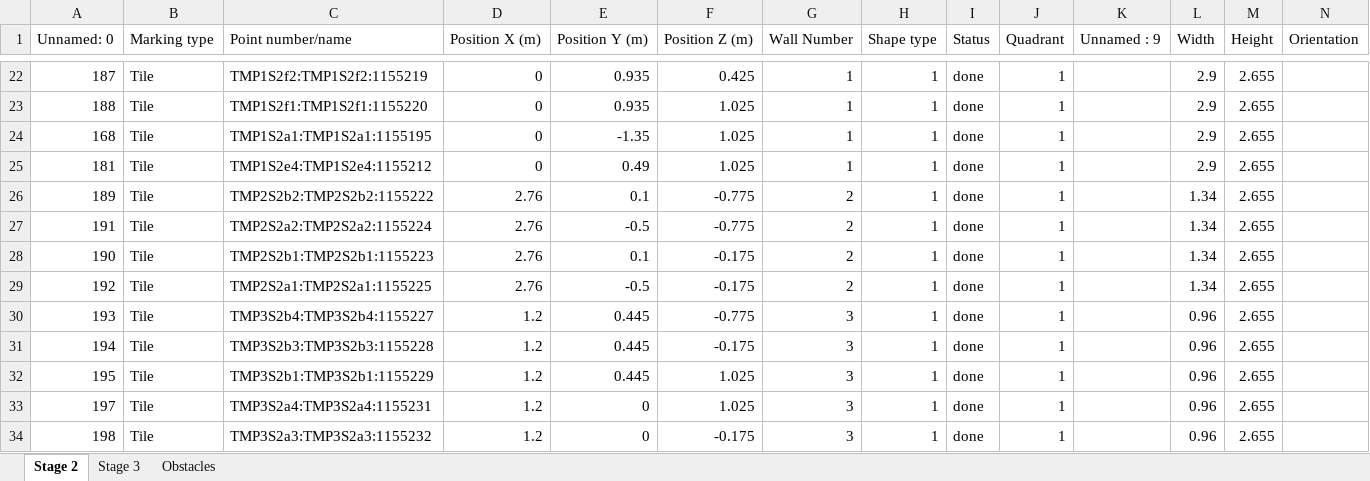
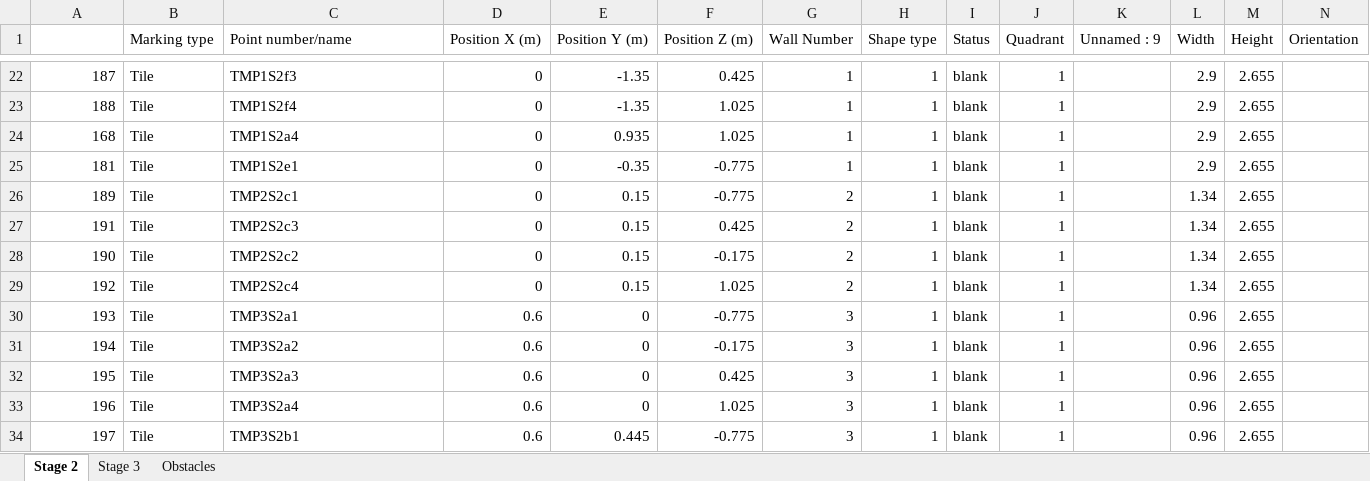
Before and after one commit to mokzhizhuan/GreyForm_UIs, an Excel workbook: Greyform-linux/Python_Application/exporteddatassss(with TMP)(draft)(tetra).xlsx, sheet Stage 2, drawn as a sheet; only a part is shown, gaps mark what is left out; values as stored, in another font and other column widths than the file's, no cell formats; removed rows and columns are numbered as before the commit, all else as after; rows hold the shown columns only; the diff covers the shown part only; the diff names each change by its address in the sheet, - before the commit and + after, or states it on an @@ line.

```diff
--- a/Greyform-linux/Python_Application/exporteddatassss(with TMP)(draft)(tetra).xlsx (sheet Stage 2)
+++ b/Greyform-linux/Python_Application/exporteddatassss(with TMP)(draft)(tetra).xlsx (sheet Stage 2)
-A1: Unnamed: 0
+A1: (empty)
-C22 (Point number/name): TMP1S2f2:TMP1S2f2:1155219
+C22 (Point number/name): TMP1S2f3
-E22:E23 (Position Y (m)): 0.935
+E22:E23 (Position Y (m)): -1.35
-I22:I32 (Status): done
+I22:I32 (Status): blank
-C23 (Point number/name): TMP1S2f1:TMP1S2f1:1155220
+C23 (Point number/name): TMP1S2f4
-C24 (Point number/name): TMP1S2a1:TMP1S2a1:1155195
+C24 (Point number/name): TMP1S2a4
-E24 (Position Y (m)): -1.35
+E24 (Position Y (m)): 0.935
-C25 (Point number/name): TMP1S2e4:TMP1S2e4:1155212
+C25 (Point number/name): TMP1S2e1
-E25 (Position Y (m)): 0.49
+E25 (Position Y (m)): -0.35
-F25 (Position Z (m)): 1.025
+F25 (Position Z (m)): -0.775
-C26 (Point number/name): TMP2S2b2:TMP2S2b2:1155222
+C26 (Point number/name): TMP2S2c1
-D26:D29 (Position X (m)): 2.76
+D26:D29 (Position X (m)): 0
-E26 (Position Y (m)): 0.1
+E26 (Position Y (m)): 0.15
-C27 (Point number/name): TMP2S2a2:TMP2S2a2:1155224
+C27 (Point number/name): TMP2S2c3
-E27 (Position Y (m)): -0.5
+E27 (Position Y (m)): 0.15
-F27 (Position Z (m)): -0.775
+F27 (Position Z (m)): 0.425
-C28 (Point number/name): TMP2S2b1:TMP2S2b1:1155223
+C28 (Point number/name): TMP2S2c2
-E28 (Position Y (m)): 0.1
+E28 (Position Y (m)): 0.15
-C29 (Point number/name): TMP2S2a1:TMP2S2a1:1155225
+C29 (Point number/name): TMP2S2c4
-E29 (Position Y (m)): -0.5
+E29 (Position Y (m)): 0.15
-F29 (Position Z (m)): -0.175
+F29 (Position Z (m)): 1.025
-C30 (Point number/name): TMP3S2b4:TMP3S2b4:1155227
+C30 (Point number/name): TMP3S2a1
-D30:D32 (Position X (m)): 1.2
+D30:D32 (Position X (m)): 0.6
-E30:E32 (Position Y (m)): 0.445
+E30:E32 (Position Y (m)): 0
-C31 (Point number/name): TMP3S2b3:TMP3S2b3:1155228
+C31 (Point number/name): TMP3S2a2
-C32 (Point number/name): TMP3S2b1:TMP3S2b1:1155229
+C32 (Point number/name): TMP3S2a3
-F32 (Position Z (m)): 1.025
+F32 (Position Z (m)): 0.425
+row 33: 196 | Tile | TMP3S2a4 | 0.6 | 0 | 1.025 | 3 | 1 | blank | 1 |  | 0.96 | 2.655
-C34 (Point number/name): TMP3S2a4:TMP3S2a4:1155231
+C34 (Point number/name): TMP3S2b1
-D34 (Position X (m)): 1.2
+D34 (Position X (m)): 0.6
-E34 (Position Y (m)): 0
+E34 (Position Y (m)): 0.445
-F34 (Position Z (m)): 1.025
+F34 (Position Z (m)): -0.775
-I34 (Status): done
+I34 (Status): blank
-row 34: 198 | Tile | TMP3S2a3:TMP3S2a3:1155232 | 1.2 | 0 | -0.175 | 3 | 1 | done | 1 |  | 0.96 | 2.655
```
Also changed, not shown: 17 added rows, 13 removed rows and 174 edited cells elsewhere in this sheet, sheet Stage 3, sheet Obstacles, cell formats, 32 other files.
